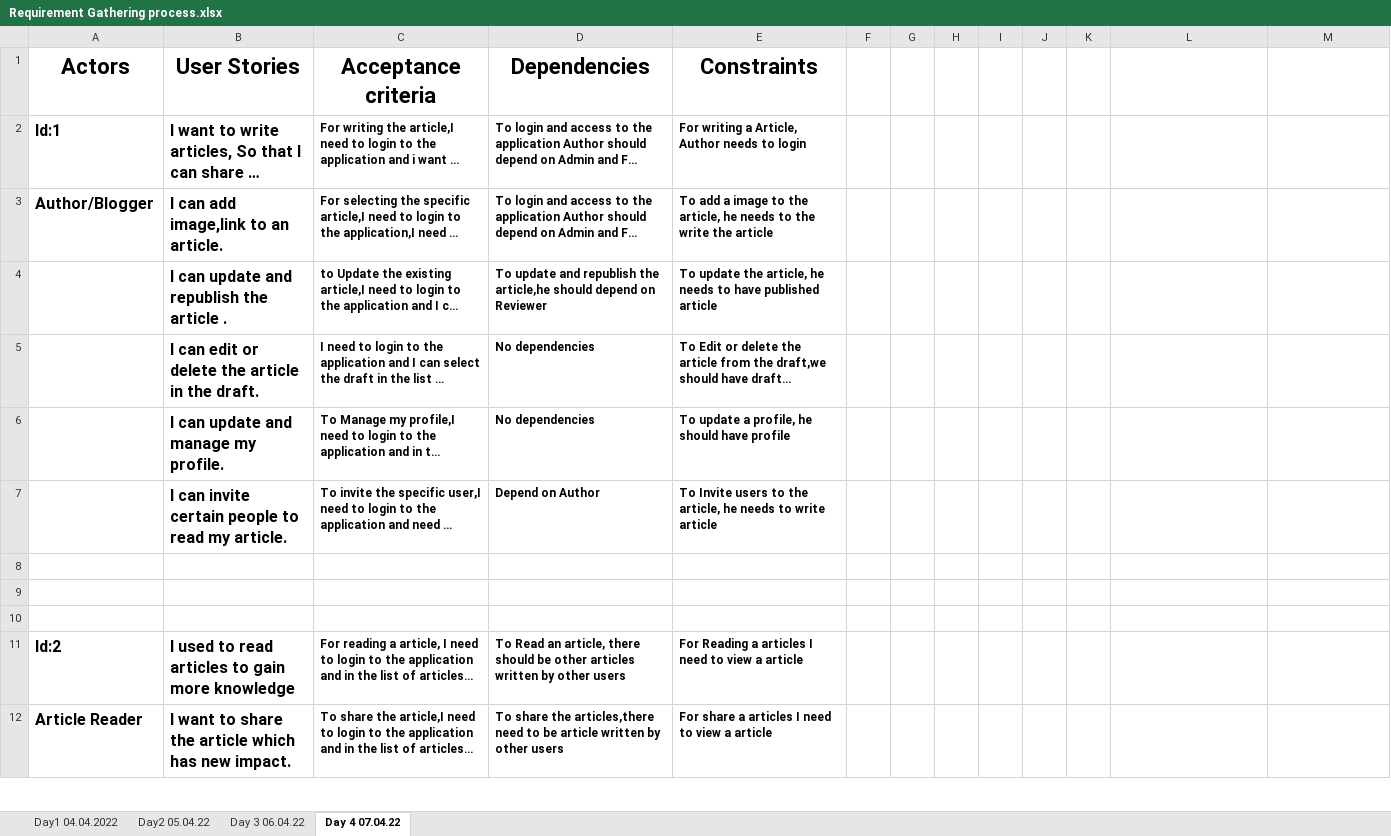
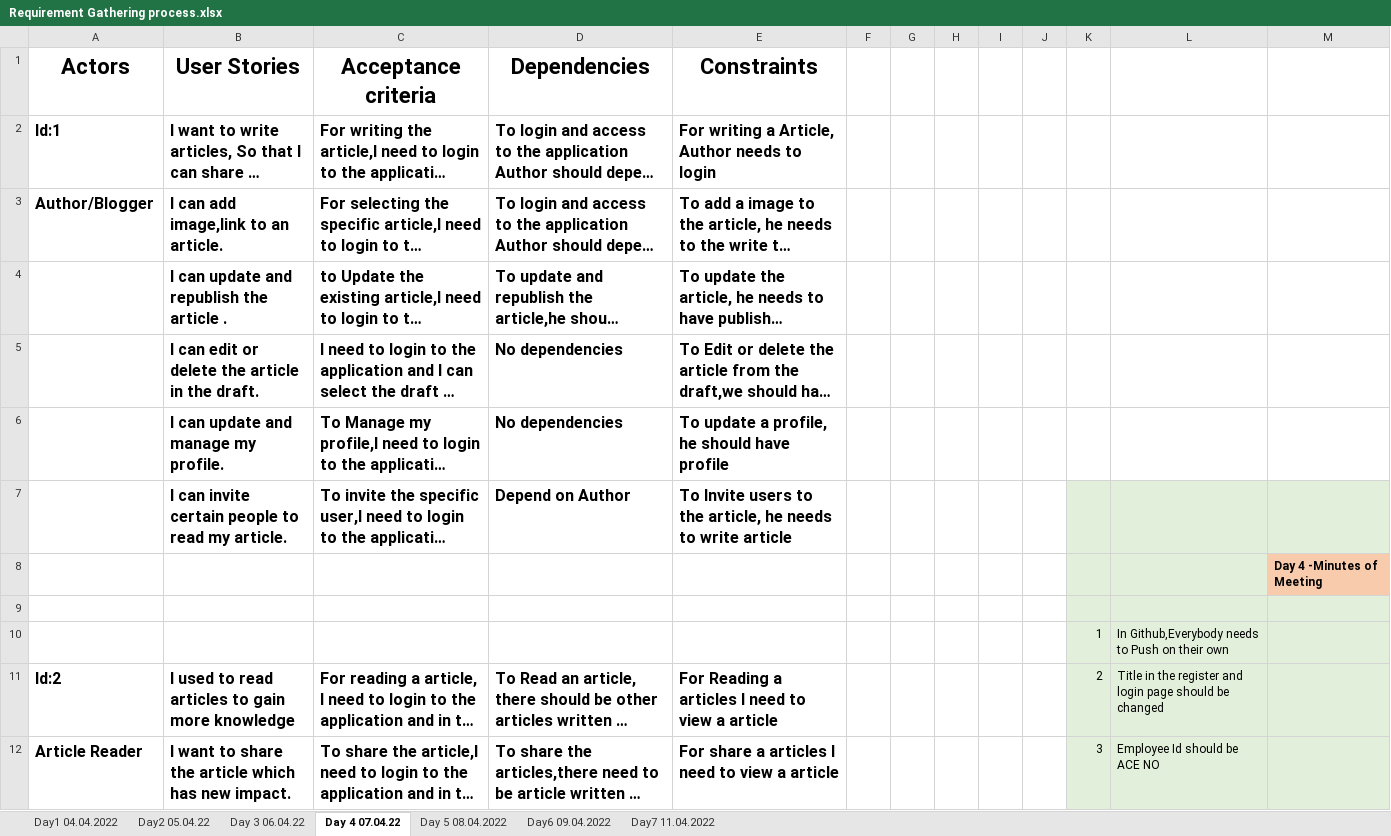
Before and after one commit to arvi9/ASPNet-WebAPI-Anngular-Project, an Excel workbook: Aurora/Requirements/User Stories/Requirement Gathering process.xlsx, sheet Day 4 07.04.22, drawn as a sheet; only a part is shown; long unchanged cells end in …; values as stored, in another font and other column widths than the file's, no borders; charts and pictures not drawn; removed rows and columns are numbered as before the commit, all else as after; the diff covers the shown part only; the diff names each change by its address in the sheet, - before the commit and + after, or states it on an @@ line.

Commit message:
Updated Requirement Gathering sheet

```diff
--- a/Aurora/Requirements/User Stories/Requirement Gathering process.xlsx (sheet Day 4 07.04.22)
+++ b/Aurora/Requirements/User Stories/Requirement Gathering process.xlsx (sheet Day 4 07.04.22)
+sheet tab: Day 5 08.04.2022
+sheet tab: Day6 09.04.2022
+sheet tab: Day7 11.04.2022
@@ C2:E7 text size: larger @@
-K7:M7 fill: none
+K7:M7 fill: #E2EFDA
+row 8:  |  |  |  |  |  |  |  |  |  |  |  | Day 4 -Minutes of Meeting
-K9:M10 fill: none
+K9:M10 fill: #E2EFDA
-row 10: (empty)
+row 10:  |  |  |  |  |  |  |  |  |  | 1 | In Github,Everybody needs to Push on their own
-row 10: (empty)
@@ C11:E12 text size: larger @@
-K11: (empty)
+K11: 2
-K11:M12 fill: none
+K11:M12 fill: #E2EFDA
-L11: (empty)
+L11: Title in the register and login page should be changed
-K12: (empty)
+K12: 3
-L12: (empty)
+L12: Employee Id should be ACE NO
```
Also changed, not shown: 52 edited cells and cell formats elsewhere in this sheet, charts or pictures.
